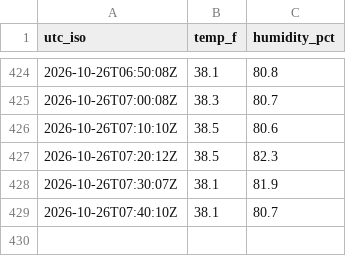
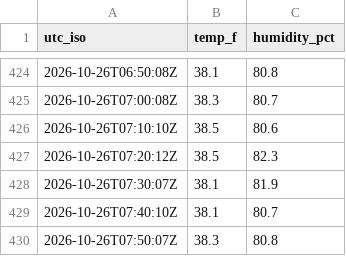
Before and after one commit to W1JGC/th3-monitor, a CSV file: log.csv, drawn as a sheet; only a part is shown, gaps mark what is left out; the diff names each change by its address in the sheet, - before the commit and + after, or states it on an @@ line.

Commit message:
data: th3 update 2026-10-26T07:52:02Z

```diff
--- a/log.csv
+++ b/log.csv
+row 430: 2026-10-26T07:50:07Z | 38.3 | 80.8
```
